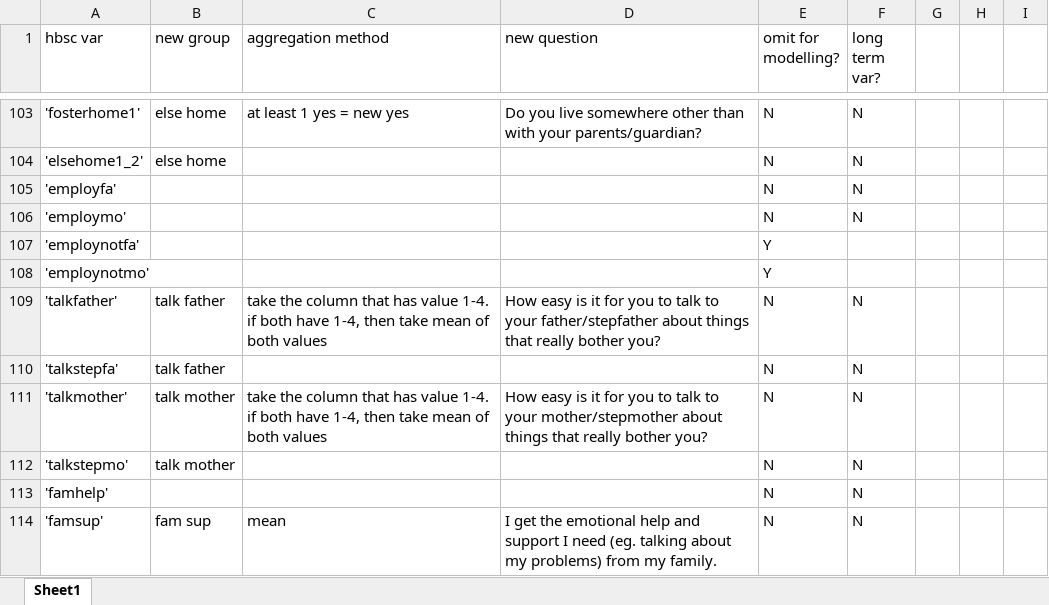
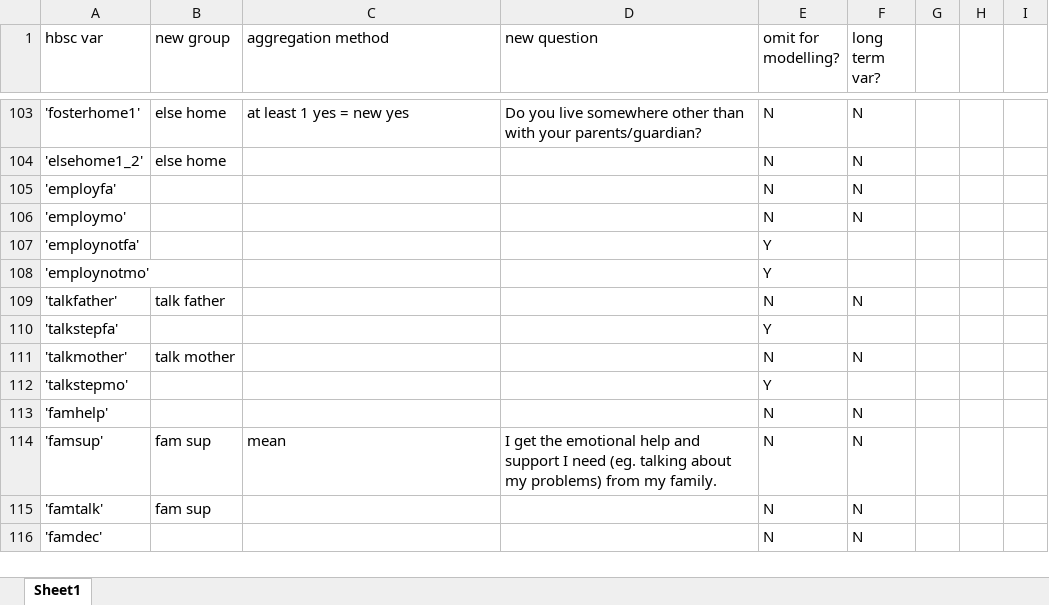
Before and after one commit to kangwei01/dsa4262-group-3, an Excel workbook: HBSC_data/hbsc_variable_groupings.xlsx, sheet Sheet1, drawn as a sheet; only a part is shown, gaps mark what is left out; the shorter side is filled out with more unchanged rows; values as stored, in another font and other column widths than the file's, no borders; the diff names each change by its address in the sheet, - before the commit and + after, or states it on an @@ line.

Commit message:
chose to omit talkstepfather and talkstepmother

```diff
--- a/HBSC_data/hbsc_variable_groupings.xlsx (sheet Sheet1)
+++ b/HBSC_data/hbsc_variable_groupings.xlsx (sheet Sheet1)
-C109 (aggregation method): take the column that has value 1-4. if both have 1-4, then take mean of both values
+C109 (aggregation method): (empty)
-D109 (new question): How easy is it for you to talk to your father/stepfather about things that really bother you?
+D109 (new question): (empty)
-B110 (new group): talk father
+B110 (new group): (empty)
-E110 (omit for modelling?): N
+E110 (omit for modelling?): Y
-F110 (long term var?): N
+F110 (long term var?): (empty)
-C111 (aggregation method): take the column that has value 1-4. if both have 1-4, then take mean of both values
+C111 (aggregation method): (empty)
-D111 (new question): How easy is it for you to talk to your mother/stepmother about things that really bother you?
+D111 (new question): (empty)
-B112 (new group): talk mother
+B112 (new group): (empty)
-E112 (omit for modelling?): N
+E112 (omit for modelling?): Y
-F112 (long term var?): N
+F112 (long term var?): (empty)
```
